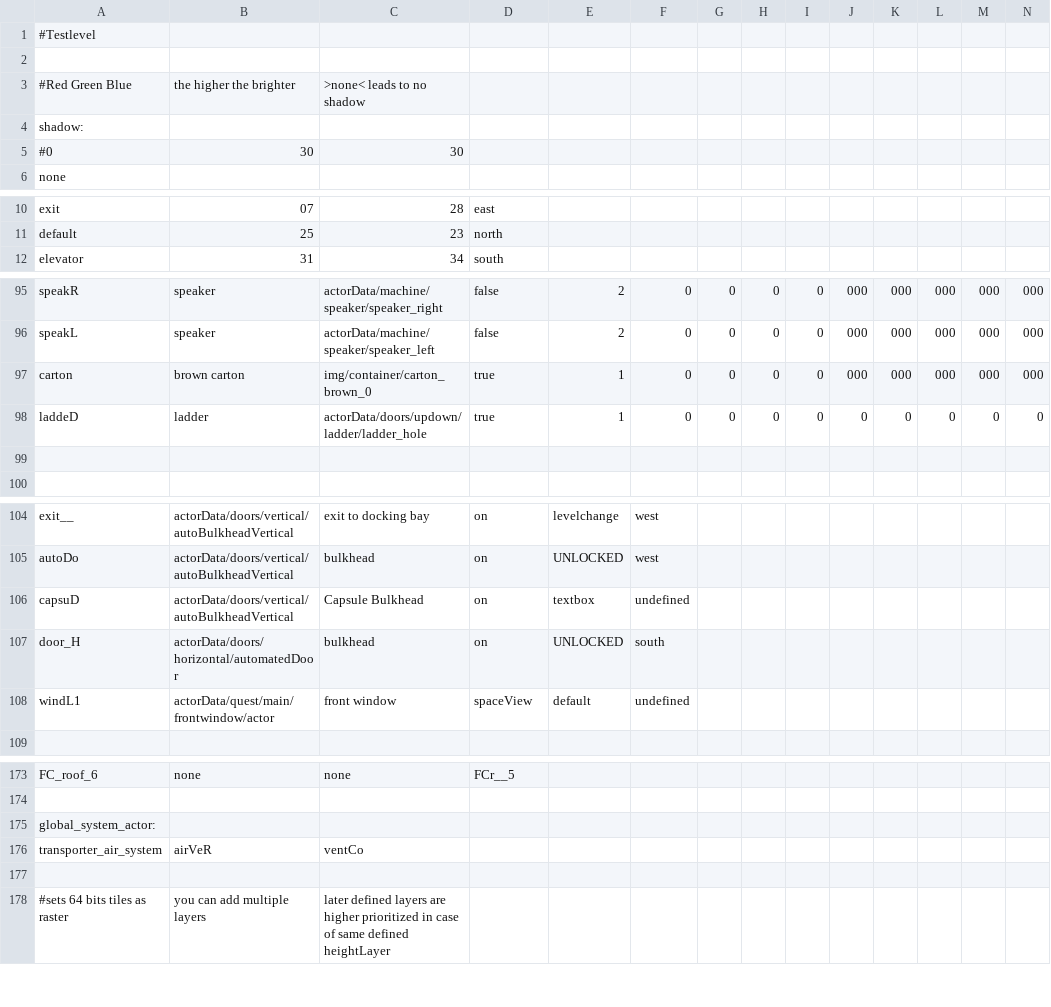
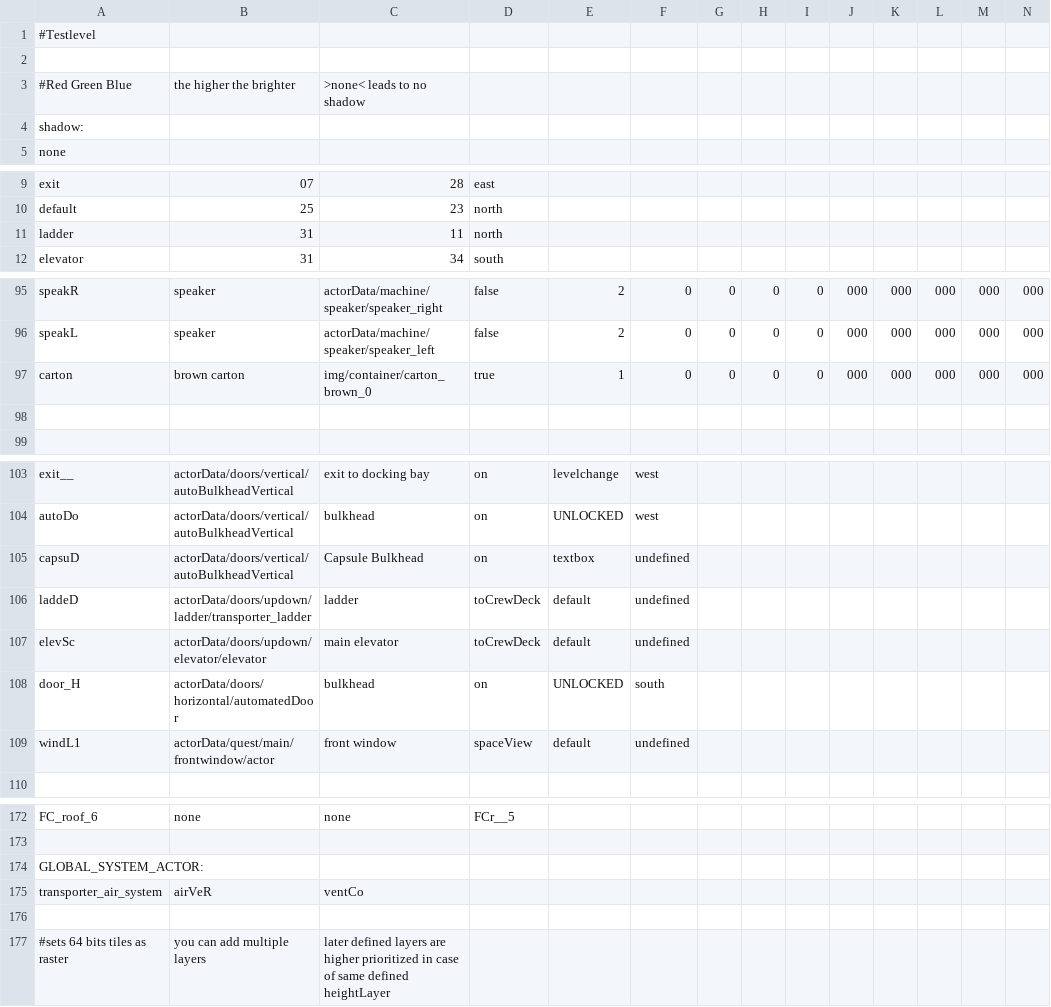
Before and after one commit to WolfgangBischoff/Ceres, a CSV file: src/main/resources/level/transporter/transporter.csv, drawn as a sheet; only a part is shown, gaps mark what is left out; removed rows and columns are numbered as before the commit, all else as after; rows hold the shown columns only; the diff covers the shown part only; the diff names each change by its address in the sheet, - before the commit and + after, or states it on an @@ line.

```diff
--- a/src/main/resources/level/transporter/transporter.csv
+++ b/src/main/resources/level/transporter/transporter.csv
-row 5: #0 | 30 | 30
+row 11: ladder | 31 | 11 | north
-row 98: laddeD | ladder | actorData/doors/updown/ladder/ladder_hole | true | 1 | 0 | 0 | 0 | 0 | 0 | 0 | 0 | 0 | 0
+row 106: laddeD | actorData/doors/updown/ladder/transporter_ladder | ladder | toCrewDeck | default | undefined
@@ row 149 moved to row 107: elevSc @@
@@ column A renumbered in row 174 @@
```
Also changed, not shown: 1 removed row elsewhere in this file, src/main/resources/actorData/computer/control/control.csv, src/main/resources/level/crewdeck/crewdeck.csv, 7 other files.
